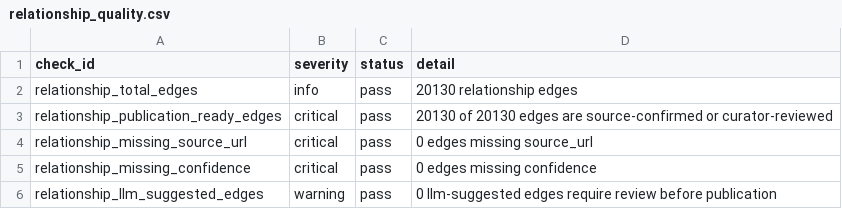
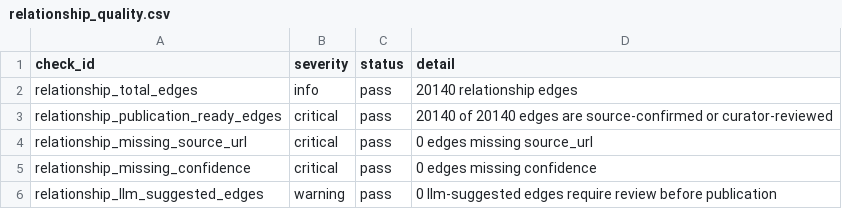
Before and after one commit to sigma-standards/sigma-index, a CSV file: data/reports/relationship_quality.csv, drawn as a sheet.

```diff
--- a/data/reports/relationship_quality.csv
+++ b/data/reports/relationship_quality.csv
@@ -1,4 +1,4 @@
 check_id,severity,status,detail
-relationship_total_edges,info,pass,20130 relationship edges
-relationship_publication_ready_edges,critical,pass,20130 of 20130 edges are source-confirmed or curator-reviewed
+relationship_total_edges,info,pass,20140 relationship edges
+relationship_publication_ready_edges,critical,pass,20140 of 20140 edges are source-confirmed or curator-reviewed
 relationship_missing_source_url,critical,pass,0 edges missing source_url
```
Also changed, not shown: data/reports/domain_coverage.csv, 10 other files.
